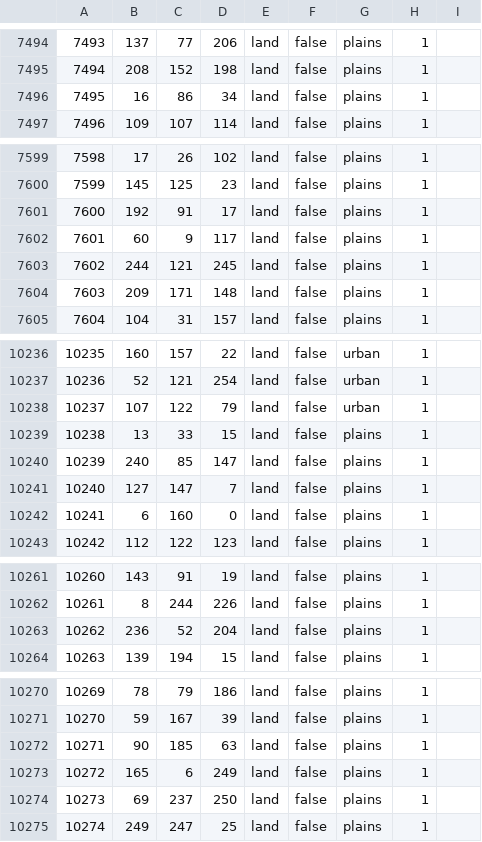
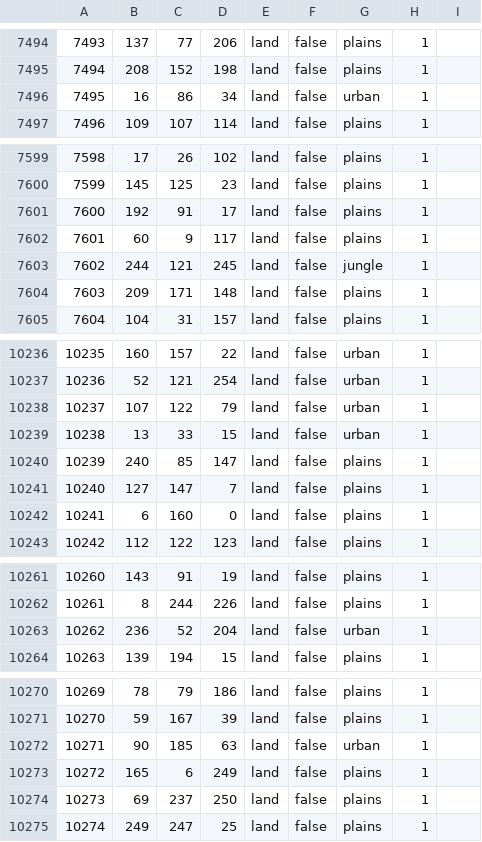
Before and after one commit to Yemven/thelastdaysofpoland, a CSV file: map/definition.csv, drawn as a sheet; only a part is shown, gaps mark what is left out; the diff covers the shown part only.

```diff
--- a/map/definition.csv
+++ b/map/definition.csv
@@ -7495,3 +7495,3 @@
 7494;208;152;198;land;false;plains;1;
-7495;16;86;34;land;false;plains;1;
+7495;16;86;34;land;false;urban;1;
 7496;109;107;114;land;false;plains;1;
@@ -7602,3 +7602,3 @@
 7601;60;9;117;land;false;plains;1;
-7602;244;121;245;land;false;plains;1;
+7602;244;121;245;land;false;jungle;1;
 7603;209;171;148;land;false;plains;1;
@@ -10238,3 +10238,3 @@
 10237;107;122;79;land;false;urban;1;
-10238;13;33;15;land;false;plains;1;
+10238;13;33;15;land;false;urban;1;
 10239;240;85;147;land;false;plains;1;
@@ -10262,3 +10262,3 @@
 10261;8;244;226;land;false;plains;1;
-10262;236;52;204;land;false;plains;1;
+10262;236;52;204;land;false;urban;1;
 10263;139;194;15;land;false;plains;1;
@@ -10271,3 +10271,3 @@
 10270;59;167;39;land;false;plains;1;
-10271;90;185;63;land;false;plains;1;
+10271;90;185;63;land;false;urban;1;
 10272;165;6;249;land;false;plains;1;
```
Also changed, not shown: 22 edited cells elsewhere in this file.
